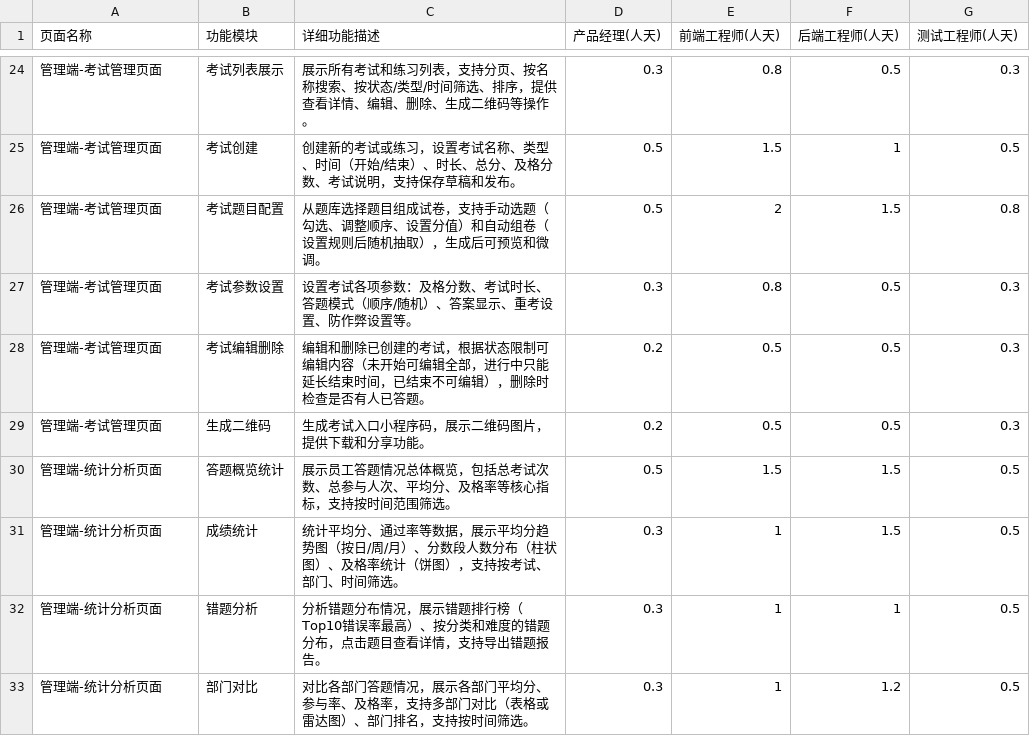
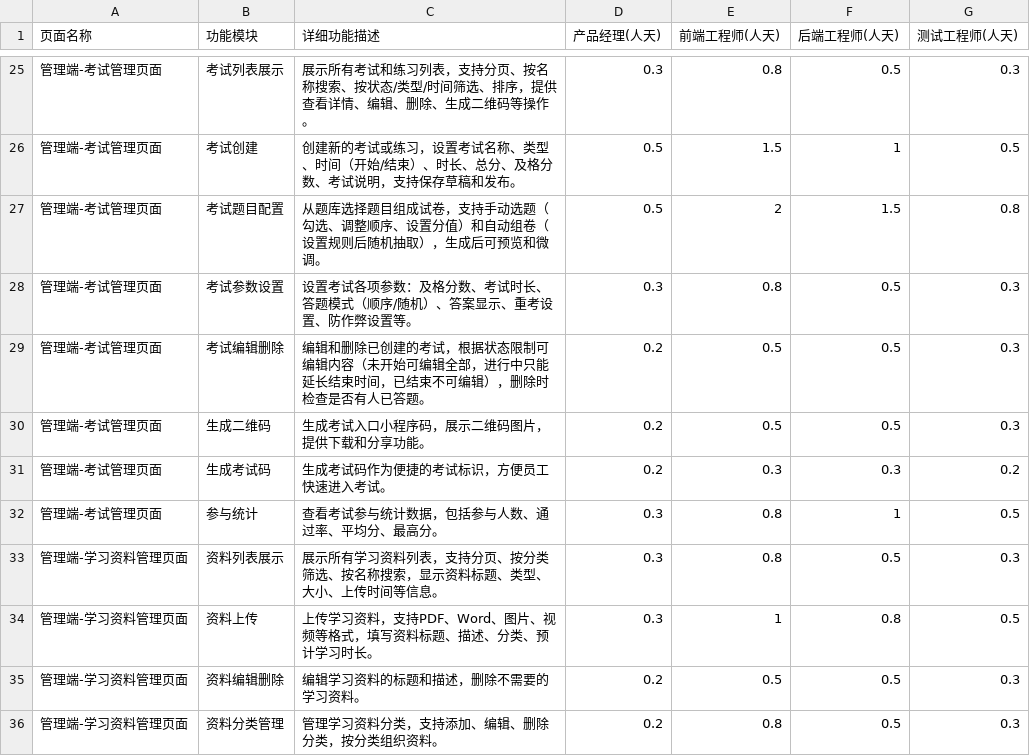
Before and after one commit to zhere/kaoshi, a CSV file: 工时评估.csv, drawn as a sheet; only a part is shown, gaps mark what is left out; the shorter side is filled out with more unchanged rows; the diff covers the shown part only; the diff names each change by its address in the sheet, - before the commit and + after, or states it on an @@ line.

```diff
--- a/工时评估.csv
+++ b/工时评估.csv
+row 31: 管理端-考试管理页面 | 生成考试码 | 生成考试码作为便捷的考试标识，方便员工快速进入考试。 | 0.2 | 0.3 | 0.3 | 0.2
+row 32: 管理端-考试管理页面 | 参与统计 | 查看考试参与统计数据，包括参与人数、通过率、平均分、最高分。 | 0.3 | 0.8 | 1 | 0.5
+row 33: 管理端-学习资料管理页面 | 资料列表展示 | 展示所有学习资料列表，支持分页、按分类筛选、按名称搜索，显示资料标题、类型、大小、上传时间等信息。 | 0.3 | 0.8 | 0.5 | 0.3
+row 34: 管理端-学习资料管理页面 | 资料上传 | 上传学习资料，支持PDF、Word、图片、视频等格式，填写资料标题、描述、分类、预计学习时长。 | 0.3 | 1 | 0.8 | 0.5
+row 35: 管理端-学习资料管理页面 | 资料编辑删除 | 编辑学习资料的标题和描述，删除不需要的学习资料。 | 0.2 | 0.5 | 0.5 | 0.3
+row 36: 管理端-学习资料管理页面 | 资料分类管理 | 管理学习资料分类，支持添加、编辑、删除分类，按分类组织资料。 | 0.2 | 0.8 | 0.5 | 0.3
```
Also changed, not shown: 18 added rows, 1 removed row and 1 edited cell elsewhere in this file, 7 other files.
